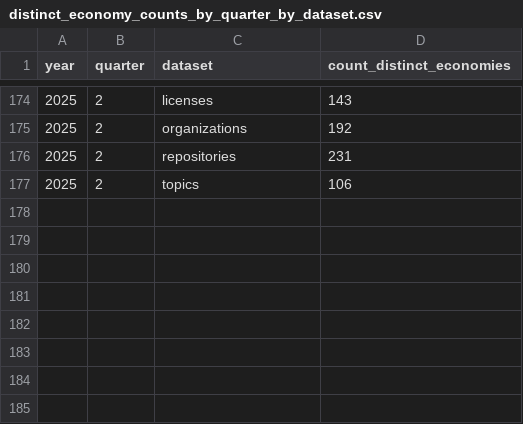
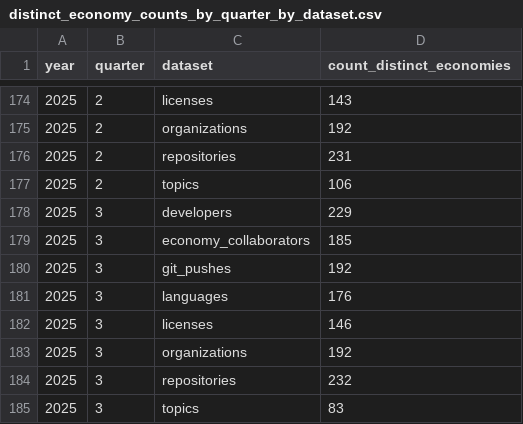
Before and after one commit to Reality2byte/innovationgraph, a CSV file: representativeness_data/distinct_economy_counts_by_quarter_by_dataset.csv, drawn as a sheet; only a part is shown, gaps mark what is left out; the diff names each change by its address in the sheet, - before the commit and + after, or states it on an @@ line.

```diff
--- a/representativeness_data/distinct_economy_counts_by_quarter_by_dataset.csv
+++ b/representativeness_data/distinct_economy_counts_by_quarter_by_dataset.csv
+row 178: 2025 | 3 | developers | 229
+row 179: 2025 | 3 | economy_collaborators | 185
+row 180: 2025 | 3 | git_pushes | 192
+row 181: 2025 | 3 | languages | 176
+row 182: 2025 | 3 | licenses | 146
+row 183: 2025 | 3 | organizations | 192
+row 184: 2025 | 3 | repositories | 232
+row 185: 2025 | 3 | topics | 83
```
Also changed, not shown: data/developers.csv, data/git_pushes.csv, 9 other files.
